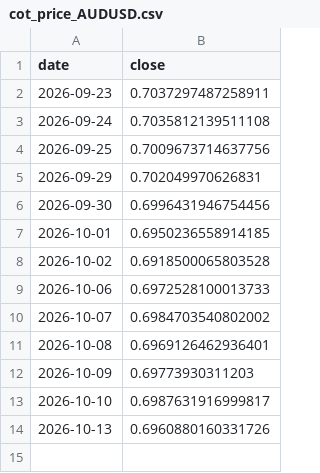
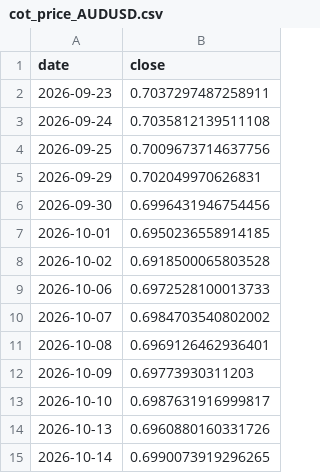
Before and after one commit to kenjtradez/STRAT1---LIVE, a CSV file: cot_price_AUDUSD.csv, drawn as a sheet.

```diff
--- a/cot_price_AUDUSD.csv
+++ b/cot_price_AUDUSD.csv
@@ -14 +14,2 @@ date,close
 2026-10-13,0.6960880160331726
+2026-10-14,0.6990073919296265
```
Also changed, not shown: cot_price_GBPUSD.csv, cot_price_NZDUSD.csv.
